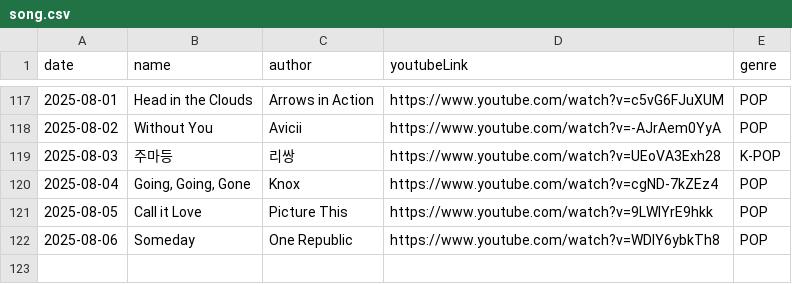
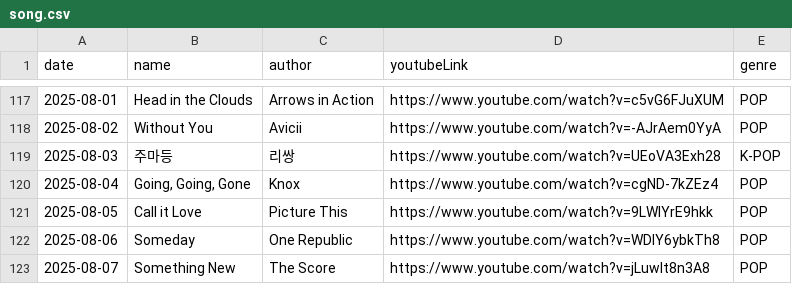
Before and after one commit to ju-nong/TodaySong, a CSV file: data/song.csv, drawn as a sheet; only a part is shown, gaps mark what is left out.

Commit message:
[feat] 2025-08-07 add song

```diff
--- a/data/song.csv
+++ b/data/song.csv
@@ -122 +122,2 @@ date|name|author|youtubeLink|genre|
 2025-08-06|Someday|One Republic|https://www.youtube.com/watch?v=WDIY6ybkTh8|POP|
+2025-08-07|Something New|The Score|https://www.youtube.com/watch?v=jLuwIt8n3A8|POP|
```
